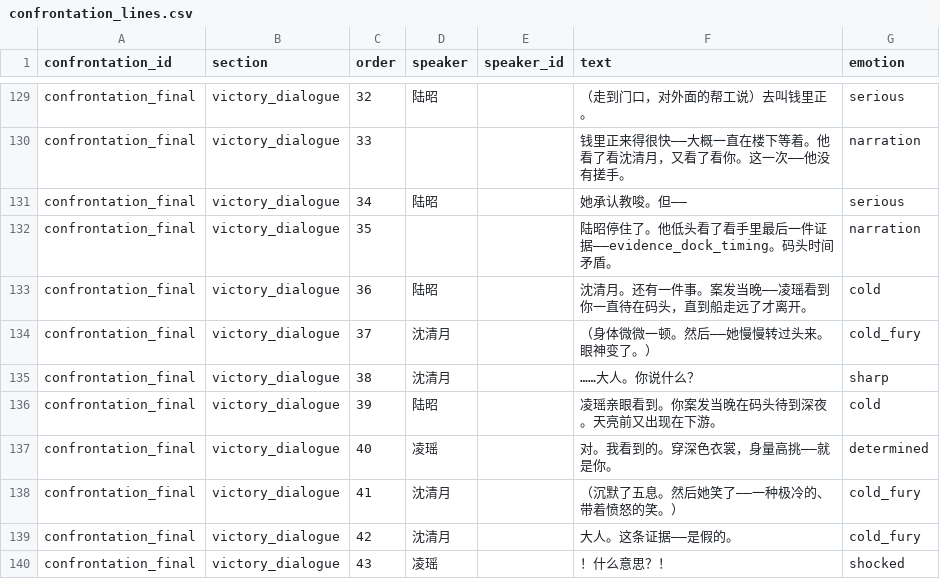
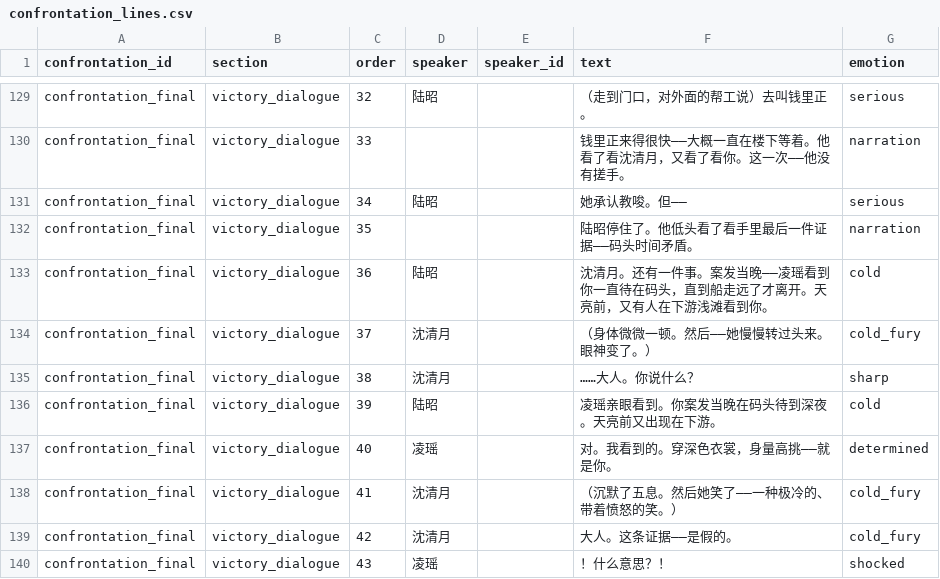
Before and after one commit to JimmyTheGit23/DetectiveSandbox, a CSV file: detective/data/case_tables/prologue_ferry/confrontation_lines.csv, drawn as a sheet; only a part is shown, gaps mark what is left out; the diff covers the shown part only.

```diff
--- a/detective/data/case_tables/prologue_ferry/confrontation_lines.csv
+++ b/detective/data/case_tables/prologue_ferry/confrontation_lines.csv
@@ -151,4 +151,4 @@ confrontation_final,victory_dialogue,33,,,钱里正来得很快——大概一
 confrontation_final,victory_dialogue,34,陆昭,,她承认教唆。但——,serious
-confrontation_final,victory_dialogue,35,,,陆昭停住了。他低头看了看手里最后一件证据——evidence_dock_timing。码头时间矛盾。,narration
-confrontation_final,victory_dialogue,36,陆昭,,沈清月。还有一件事。案发当晚——凌瑶看到你一直待在码头，直到船走远了才离开。,cold
+confrontation_final,victory_dialogue,35,,,陆昭停住了。他低头看了看手里最后一件证据——码头时间矛盾。,narration
+confrontation_final,victory_dialogue,36,陆昭,,沈清月。还有一件事。案发当晚——凌瑶看到你一直待在码头，直到船走远了才离开。天亮前，又有人在下游浅滩看到你。,cold
 confrontation_final,victory_dialogue,37,沈清月,,（身体微微一顿。然后——她慢慢转过头来。眼神变了。）,cold_fury
```
Also changed, not shown: 15 added rows and 46 edited cells elsewhere in this file.
